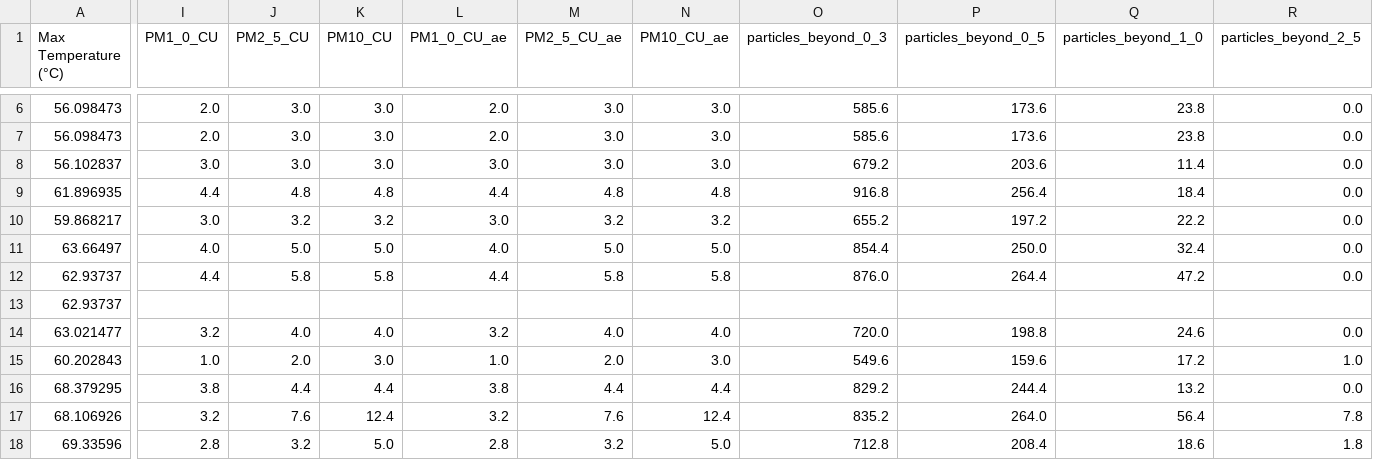
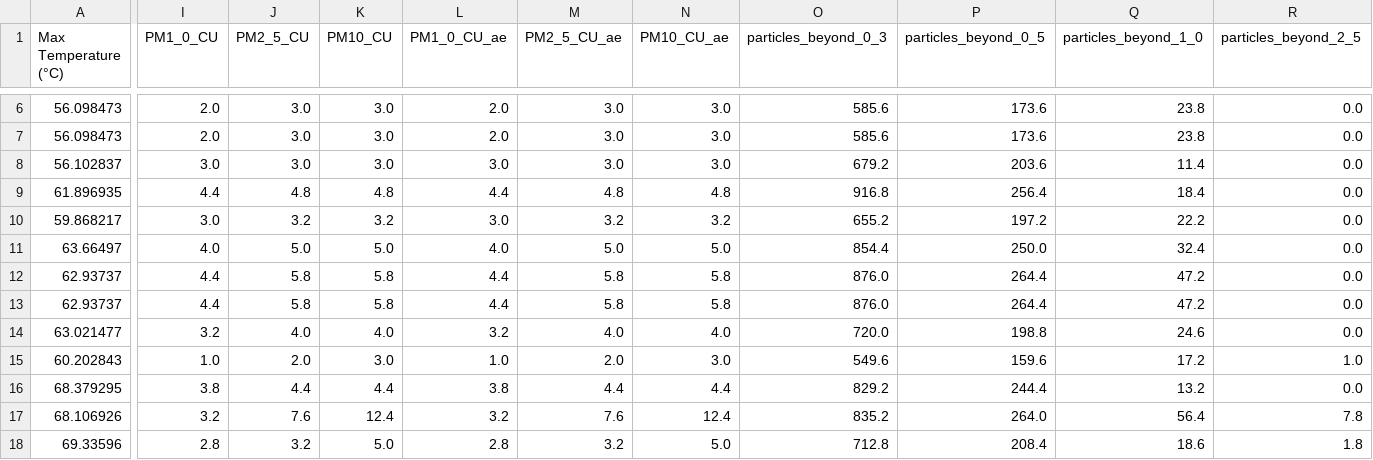
Before and after one commit to FabioDani2295/CoffeeController, a CSV file: CoffeStatistics.csv, drawn as a sheet; only a part is shown, gaps mark what is left out; the diff covers the shown part only; the diff names each change by its address in the sheet, - before the commit and + after, or states it on an @@ line.

```diff
--- a/CoffeStatistics.csv
+++ b/CoffeStatistics.csv
-I13 (PM1_0_CU): (empty)
+I13 (PM1_0_CU): 4.4
-J13 (PM2_5_CU): (empty)
+J13 (PM2_5_CU): 5.8
-K13 (PM10_CU): (empty)
+K13 (PM10_CU): 5.8
-L13 (PM1_0_CU_ae): (empty)
+L13 (PM1_0_CU_ae): 4.4
-M13 (PM2_5_CU_ae): (empty)
+M13 (PM2_5_CU_ae): 5.8
-N13 (PM10_CU_ae): (empty)
+N13 (PM10_CU_ae): 5.8
-O13 (particles_beyond_0_3): (empty)
+O13 (particles_beyond_0_3): 876.0
-P13 (particles_beyond_0_5): (empty)
+P13 (particles_beyond_0_5): 264.4
-Q13 (particles_beyond_1_0): (empty)
+Q13 (particles_beyond_1_0): 47.2
-R13 (particles_beyond_2_5): (empty)
+R13 (particles_beyond_2_5): 0.0
```
Also changed, not shown: 2 edited cells elsewhere in this file, 1 other file.
